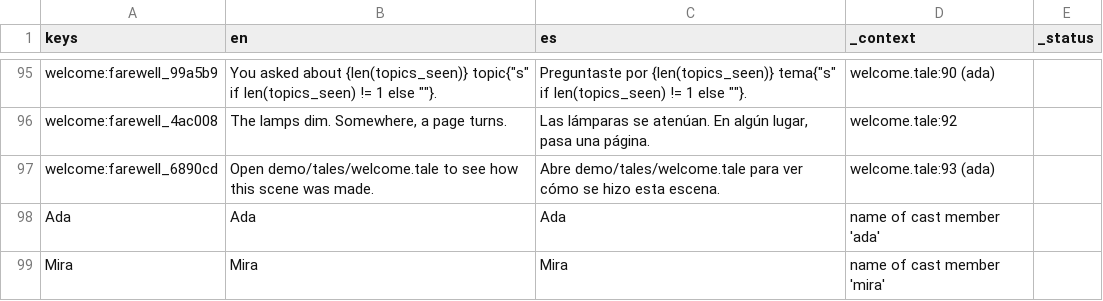
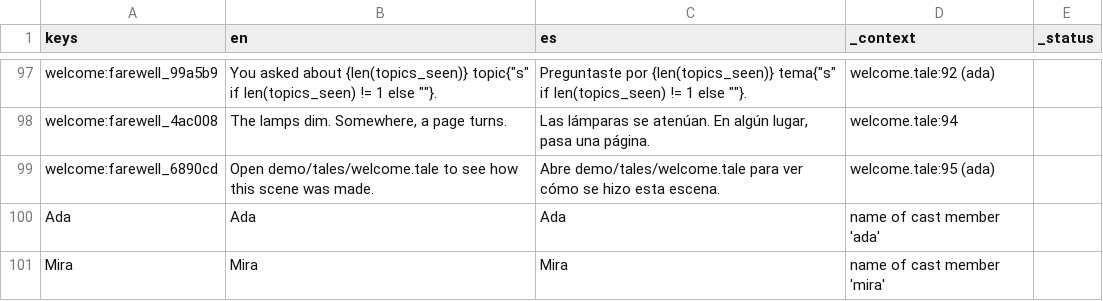
Before and after one commit to drburton/StoryTeller, a CSV file: demo/translations/demo.csv, drawn as a sheet; only a part is shown, gaps mark what is left out; addresses are those after the commit; the diff covers the shown part only; the diff names each change by its address in the sheet, - before the commit and + after, or states it on an @@ line.

```diff
--- a/demo/translations/demo.csv
+++ b/demo/translations/demo.csv
-D97 (_context): welcome.tale:90 (ada)
+D97 (_context): welcome.tale:92 (ada)
-D98 (_context): welcome.tale:92
+D98 (_context): welcome.tale:94
-D99 (_context): welcome.tale:93 (ada)
+D99 (_context): welcome.tale:95 (ada)
```
Also changed, not shown: 2 added rows and 24 edited cells elsewhere in this file, 13 other files.
